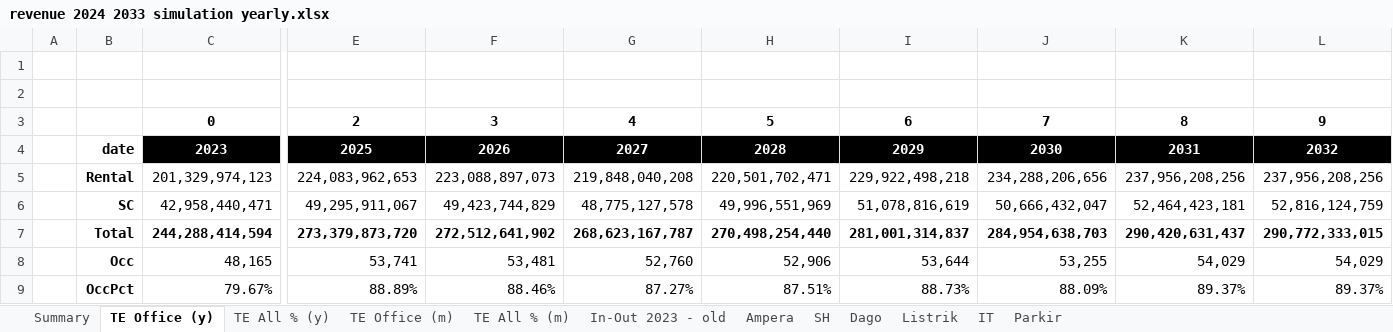
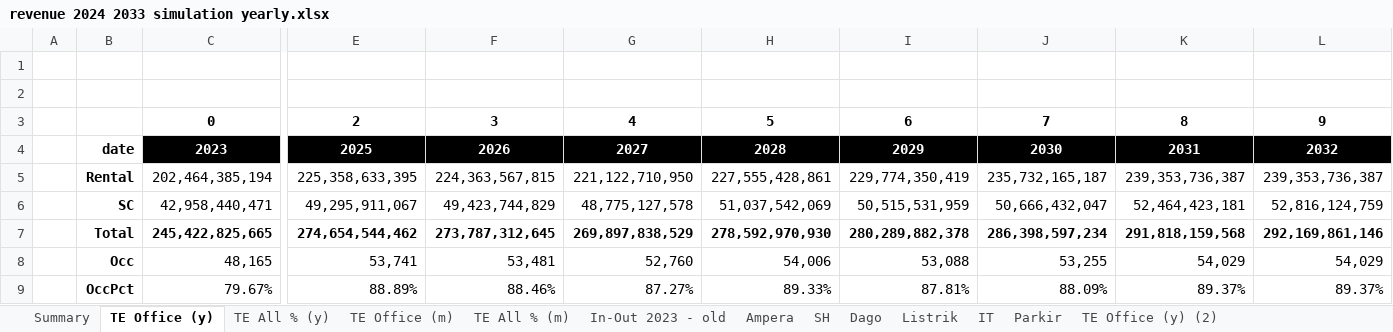
Before and after one commit to samawi/office, an Excel workbook: revenue-streamlit/revenue 2024 2033 simulation yearly.xlsx, sheet TE Office (y), drawn as a sheet; only a part is shown, gaps mark what is left out; values as stored, in another font and other column widths than the file's, no borders; charts and pictures not drawn; removed rows and columns are numbered as before the commit, all else as after; rows hold the shown columns only; the diff names each change by its address in the sheet, - before the commit and + after, or states it on an @@ line.

```diff
--- a/revenue-streamlit/revenue 2024 2033 simulation yearly.xlsx (sheet TE Office (y))
+++ b/revenue-streamlit/revenue 2024 2033 simulation yearly.xlsx (sheet TE Office (y))
+sheet tab: TE Office (y) (2)
-row 5:  | Rental | 201,329,974,123 | 224,083,962,653 | 223,088,897,073 | 219,848,040,208 | 220,501,702,471 | 229,922,498,218 | 234,288,206,656 | 237,956,208,256 | 237,956,208,256
+row 5:  | Rental | 202,464,385,194 | 225,358,633,395 | 224,363,567,815 | 221,122,710,950 | 227,555,428,861 | 229,774,350,419 | 235,732,165,187 | 239,353,736,387 | 239,353,736,387
-H6: 49,996,551,969
+H6: 51,037,542,069
-I6: 51,078,816,619
+I6: 50,515,531,959
-row 7:  | Total | 244,288,414,594 | 273,379,873,720 | 272,512,641,902 | 268,623,167,787 | 270,498,254,440 | 281,001,314,837 | 284,954,638,703 | 290,420,631,437 | 290,772,333,015
+row 7:  | Total | 245,422,825,665 | 274,654,544,462 | 273,787,312,645 | 269,897,838,529 | 278,592,970,930 | 280,289,882,378 | 286,398,597,234 | 291,818,159,568 | 292,169,861,146
-H8: 52,906
+H8: 54,006
-I8: 53,644
+I8: 53,088
-H9: 87.51%
+H9: 89.33%
-I9: 88.73%
+I9: 87.81%
```
Also changed, not shown: sheet TE Office (m), sheet TE All % (m), sheet Summary, sheet TE All % (y), sheet Listrik, sheet Parkir, charts or pictures, revenue-streamlit/Floorstake-V2-2023-8-31.xlsm, revenue-streamlit/revenue 2024 2033 simulation yearly medco 383.xlsx, 7 other files.
